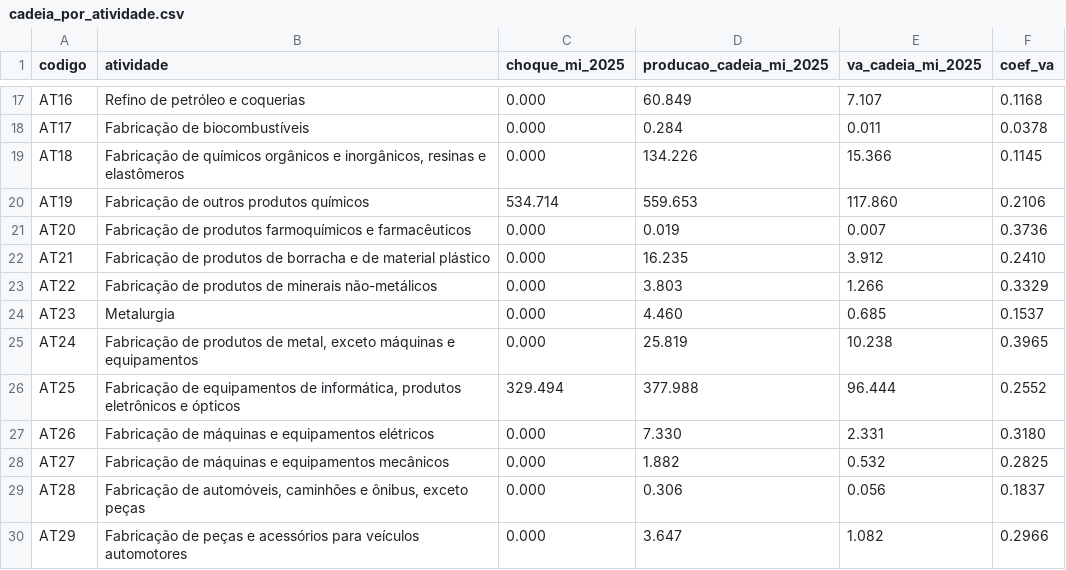
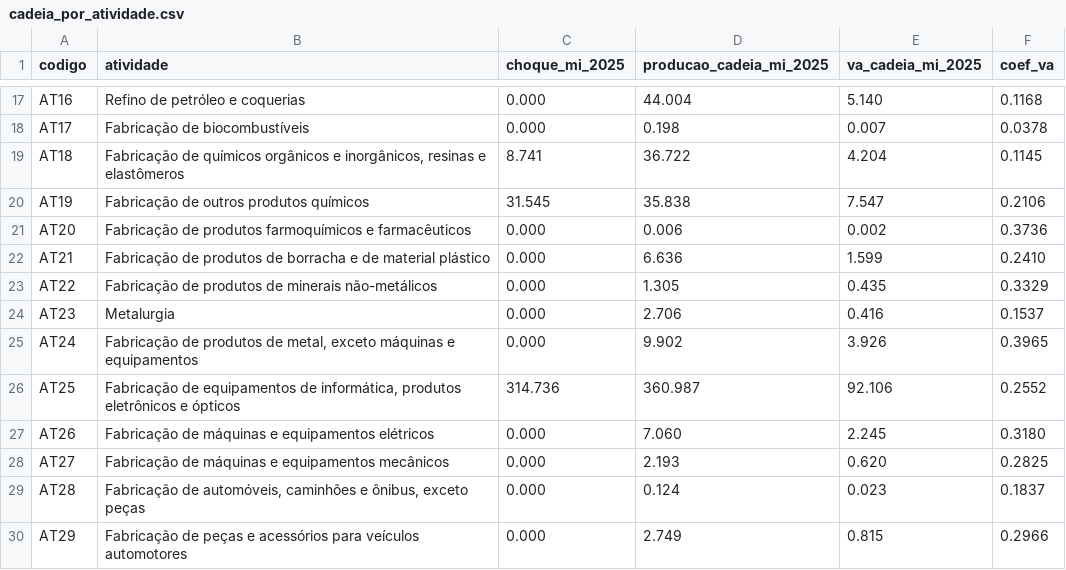
Before and after one commit to provictorludwig/mip-dados, a CSV file: estudo/resultados/cadeia_por_atividade.csv, drawn as a sheet; only a part is shown, gaps mark what is left out; the diff covers the shown part only; the diff names each change by its address in the sheet, - before the commit and + after, or states it on an @@ line.

```diff
--- a/estudo/resultados/cadeia_por_atividade.csv
+++ b/estudo/resultados/cadeia_por_atividade.csv
-D17 (producao_cadeia_mi_2025): 60.849
+D17 (producao_cadeia_mi_2025): 44.004
-E17 (va_cadeia_mi_2025): 7.107
+E17 (va_cadeia_mi_2025): 5.140
-D18 (producao_cadeia_mi_2025): 0.284
+D18 (producao_cadeia_mi_2025): 0.198
-E18 (va_cadeia_mi_2025): 0.011
+E18 (va_cadeia_mi_2025): 0.007
-C19 (choque_mi_2025): 0.000
+C19 (choque_mi_2025): 8.741
-D19 (producao_cadeia_mi_2025): 134.226
+D19 (producao_cadeia_mi_2025): 36.722
-E19 (va_cadeia_mi_2025): 15.366
+E19 (va_cadeia_mi_2025): 4.204
-C20 (choque_mi_2025): 534.714
+C20 (choque_mi_2025): 31.545
-D20 (producao_cadeia_mi_2025): 559.653
+D20 (producao_cadeia_mi_2025): 35.838
-E20 (va_cadeia_mi_2025): 117.860
+E20 (va_cadeia_mi_2025): 7.547
-D21 (producao_cadeia_mi_2025): 0.019
+D21 (producao_cadeia_mi_2025): 0.006
-E21 (va_cadeia_mi_2025): 0.007
+E21 (va_cadeia_mi_2025): 0.002
-D22 (producao_cadeia_mi_2025): 16.235
+D22 (producao_cadeia_mi_2025): 6.636
-E22 (va_cadeia_mi_2025): 3.912
+E22 (va_cadeia_mi_2025): 1.599
-D23 (producao_cadeia_mi_2025): 3.803
+D23 (producao_cadeia_mi_2025): 1.305
-E23 (va_cadeia_mi_2025): 1.266
+E23 (va_cadeia_mi_2025): 0.435
-D24 (producao_cadeia_mi_2025): 4.460
+D24 (producao_cadeia_mi_2025): 2.706
-E24 (va_cadeia_mi_2025): 0.685
+E24 (va_cadeia_mi_2025): 0.416
-D25 (producao_cadeia_mi_2025): 25.819
+D25 (producao_cadeia_mi_2025): 9.902
-E25 (va_cadeia_mi_2025): 10.238
+E25 (va_cadeia_mi_2025): 3.926
-C26 (choque_mi_2025): 329.494
+C26 (choque_mi_2025): 314.736
-D26 (producao_cadeia_mi_2025): 377.988
+D26 (producao_cadeia_mi_2025): 360.987
-E26 (va_cadeia_mi_2025): 96.444
+E26 (va_cadeia_mi_2025): 92.106
-D27 (producao_cadeia_mi_2025): 7.330
+D27 (producao_cadeia_mi_2025): 7.060
-E27 (va_cadeia_mi_2025): 2.331
+E27 (va_cadeia_mi_2025): 2.245
-D28 (producao_cadeia_mi_2025): 1.882
+D28 (producao_cadeia_mi_2025): 2.193
-E28 (va_cadeia_mi_2025): 0.532
+E28 (va_cadeia_mi_2025): 0.620
-D29 (producao_cadeia_mi_2025): 0.306
+D29 (producao_cadeia_mi_2025): 0.124
-E29 (va_cadeia_mi_2025): 0.056
+E29 (va_cadeia_mi_2025): 0.023
-D30 (producao_cadeia_mi_2025): 3.647
+D30 (producao_cadeia_mi_2025): 2.749
-E30 (va_cadeia_mi_2025): 1.082
+E30 (va_cadeia_mi_2025): 0.815
```
Also changed, not shown: 83 edited cells elsewhere in this file, estudo/resultados/choque_produtos.csv, estudo/resultados/resultados_cenarios.csv, 15 other files.
